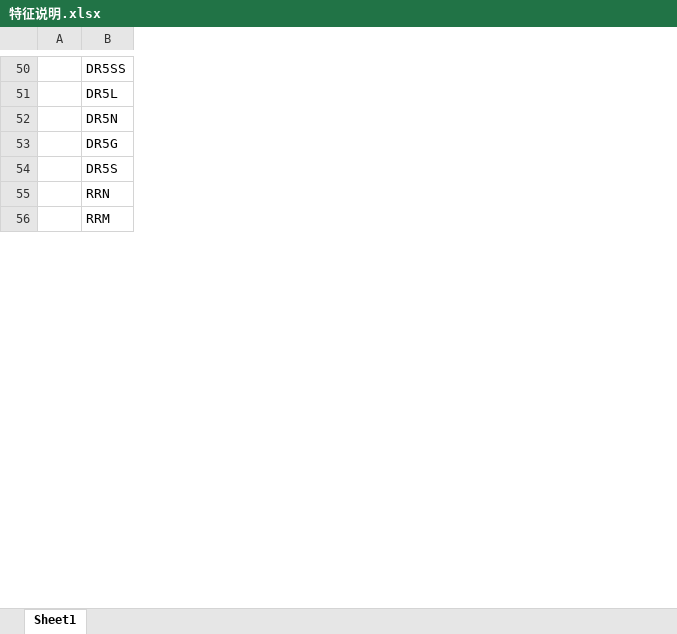
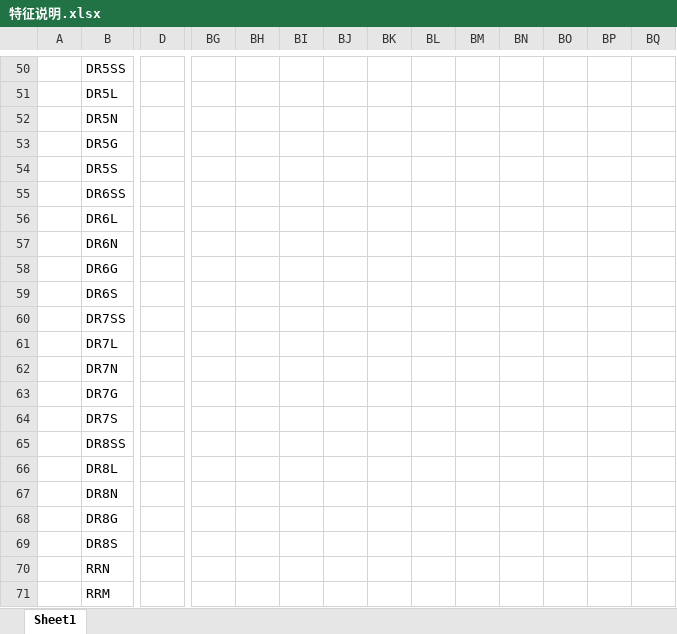
Before and after one commit to Pengyang-Xu/ML, an Excel workbook: Data/特征说明.xlsx, sheet Sheet1, drawn as a sheet; only a part is shown, gaps mark what is left out; values as stored, in another font and other column widths than the file's, no borders; rows hold the shown columns only; the diff covers the shown part only; the diff names each change by its address in the sheet, - before the commit and + after, or states it on an @@ line.

```diff
--- a/Data/特征说明.xlsx (sheet Sheet1)
+++ b/Data/特征说明.xlsx (sheet Sheet1)
+column D, empty
+column BG, empty
+column BH, empty
+column BI, empty
+column BJ, empty
+column BK, empty
+column BL, empty
+column BM, empty
+column BN, empty
+column BO, empty
+column BP, empty
+column BQ, empty
+row 55:  | DR6SS
+row 56:  | DR6L
+row 57:  | DR6N
+row 58:  | DR6G
+row 59:  | DR6S
+row 60:  | DR7SS
+row 61:  | DR7L
+row 62:  | DR7N
+row 63:  | DR7G
+row 64:  | DR7S
+row 65:  | DR8SS
+row 66:  | DR8L
+row 67:  | DR8N
+row 68:  | DR8G
+row 69:  | DR8S
```
Also changed, not shown: 2 added rows, 2 removed rows, 4 added columns and 1 removed column elsewhere in this sheet, 11 other files.
